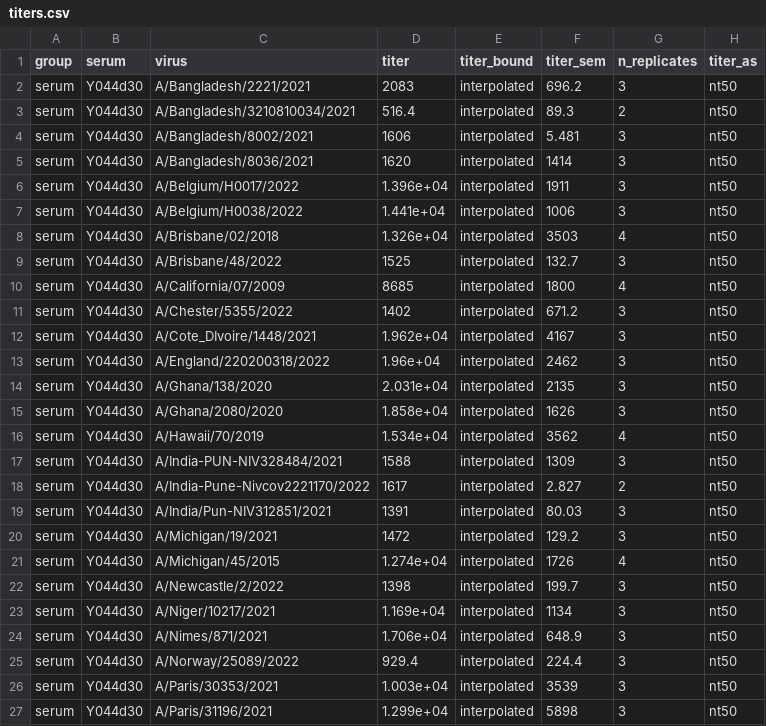
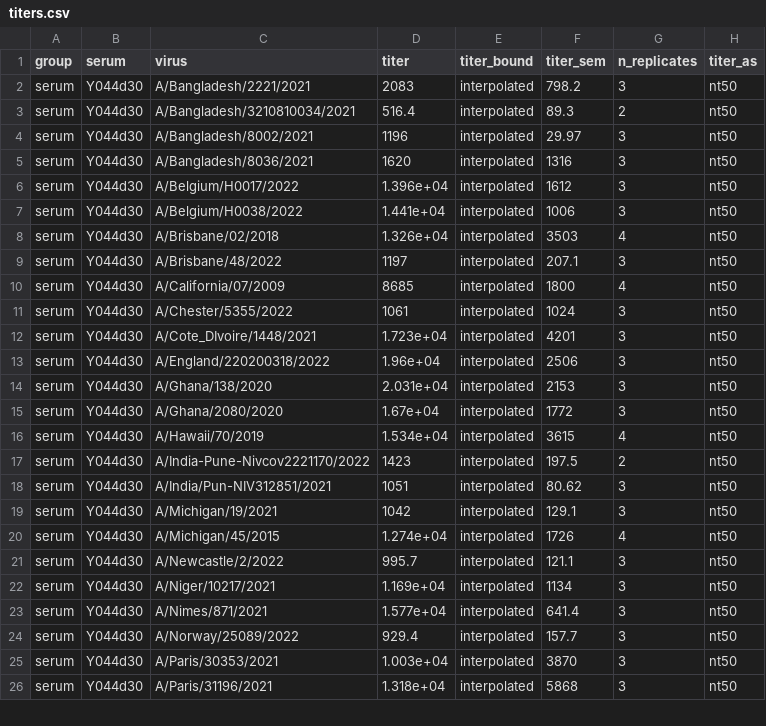
Before and after one commit to jbloomlab/seqneut-pipeline, a CSV file: test_example/results/sera/serum_Y044d30/titers.csv, drawn as a sheet; only a part is shown; the diff covers the shown part only.

```diff
--- a/test_example/results/sera/serum_Y044d30/titers.csv
+++ b/test_example/results/sera/serum_Y044d30/titers.csv
@@ -1,27 +1,26 @@
 group,serum,virus,titer,titer_bound,titer_sem,n_replicates,titer_as
-serum,Y044d30,A/Bangladesh/2221/2021,2083,interpolated,696.2,3,nt50
+serum,Y044d30,A/Bangladesh/2221/2021,2083,interpolated,798.2,3,nt50
 serum,Y044d30,A/Bangladesh/3210810034/2021,516.4,interpolated,89.3,2,nt50
-serum,Y044d30,A/Bangladesh/8002/2021,1606,interpolated,5.481,3,nt50
-serum,Y044d30,A/Bangladesh/8036/2021,1620,interpolated,1414,3,nt50
-serum,Y044d30,A/Belgium/H0017/2022,1.396e+04,interpolated,1911,3,nt50
+serum,Y044d30,A/Bangladesh/8002/2021,1196,interpolated,29.97,3,nt50
+serum,Y044d30,A/Bangladesh/8036/2021,1620,interpolated,1316,3,nt50
+serum,Y044d30,A/Belgium/H0017/2022,1.396e+04,interpolated,1612,3,nt50
 serum,Y044d30,A/Belgium/H0038/2022,1.441e+04,interpolated,1006,3,nt50
 serum,Y044d30,A/Brisbane/02/2018,1.326e+04,interpolated,3503,4,nt50
-serum,Y044d30,A/Brisbane/48/2022,1525,interpolated,132.7,3,nt50
+serum,Y044d30,A/Brisbane/48/2022,1197,interpolated,207.1,3,nt50
 serum,Y044d30,A/California/07/2009,8685,interpolated,1800,4,nt50
-serum,Y044d30,A/Chester/5355/2022,1402,interpolated,671.2,3,nt50
-serum,Y044d30,A/Cote_DIvoire/1448/2021,1.962e+04,interpolated,4167,3,nt50
-serum,Y044d30,A/England/220200318/2022,1.96e+04,interpolated,2462,3,nt50
-serum,Y044d30,A/Ghana/138/2020,2.031e+04,interpolated,2135,3,nt50
-serum,Y044d30,A/Ghana/2080/2020,1.858e+04,interpolated,1626,3,nt50
-serum,Y044d30,A/Hawaii/70/2019,1.534e+04,interpolated,3562,4,nt50
-serum,Y044d30,A/India-PUN-NIV328484/2021,1588,interpolated,1309,3,nt50
-serum,Y044d30,A/India-Pune-Nivcov2221170/2022,1617,interpolated,2.827,2,nt50
-serum,Y044d30,A/India/Pun-NIV312851/2021,1391,interpolated,80.03,3,nt50
-serum,Y044d30,A/Michigan/19/2021,1472,interpolated,129.2,3,nt50
+serum,Y044d30,A/Chester/5355/2022,1061,interpolated,1024,3,nt50
+serum,Y044d30,A/Cote_DIvoire/1448/2021,1.723e+04,interpolated,4201,3,nt50
+serum,Y044d30,A/England/220200318/2022,1.96e+04,interpolated,2506,3,nt50
+serum,Y044d30,A/Ghana/138/2020,2.031e+04,interpolated,2153,3,nt50
+serum,Y044d30,A/Ghana/2080/2020,1.67e+04,interpolated,1772,3,nt50
+serum,Y044d30,A/Hawaii/70/2019,1.534e+04,interpolated,3615,4,nt50
+serum,Y044d30,A/India-Pune-Nivcov2221170/2022,1423,interpolated,197.5,2,nt50
+serum,Y044d30,A/India/Pun-NIV312851/2021,1051,interpolated,80.62,3,nt50
+serum,Y044d30,A/Michigan/19/2021,1042,interpolated,129.1,3,nt50
 serum,Y044d30,A/Michigan/45/2015,1.274e+04,interpolated,1726,4,nt50
-serum,Y044d30,A/Newcastle/2/2022,1398,interpolated,199.7,3,nt50
+serum,Y044d30,A/Newcastle/2/2022,995.7,interpolated,121.1,3,nt50
 serum,Y044d30,A/Niger/10217/2021,1.169e+04,interpolated,1134,3,nt50
-serum,Y044d30,A/Nimes/871/2021,1.706e+04,interpolated,648.9,3,nt50
-serum,Y044d30,A/Norway/25089/2022,929.4,interpolated,224.4,3,nt50
-serum,Y044d30,A/Paris/30353/2021,1.003e+04,interpolated,3539,3,nt50
-serum,Y044d30,A/Paris/31196/2021,1.299e+04,interpolated,5898,3,nt50
+serum,Y044d30,A/Nimes/871/2021,1.577e+04,interpolated,641.4,3,nt50
+serum,Y044d30,A/Norway/25089/2022,929.4,interpolated,157.7,3,nt50
+serum,Y044d30,A/Paris/30353/2021,1.003e+04,interpolated,3870,3,nt50
+serum,Y044d30,A/Paris/31196/2021,1.318e+04,interpolated,5868,3,nt50
```
Also changed, not shown: 11 edited cells elsewhere in this file, test_example/results/aggregated_titers/titers_serum.csv, test_example/results/plates/H3N2_plate/curvefits.csv, 24 other files.
